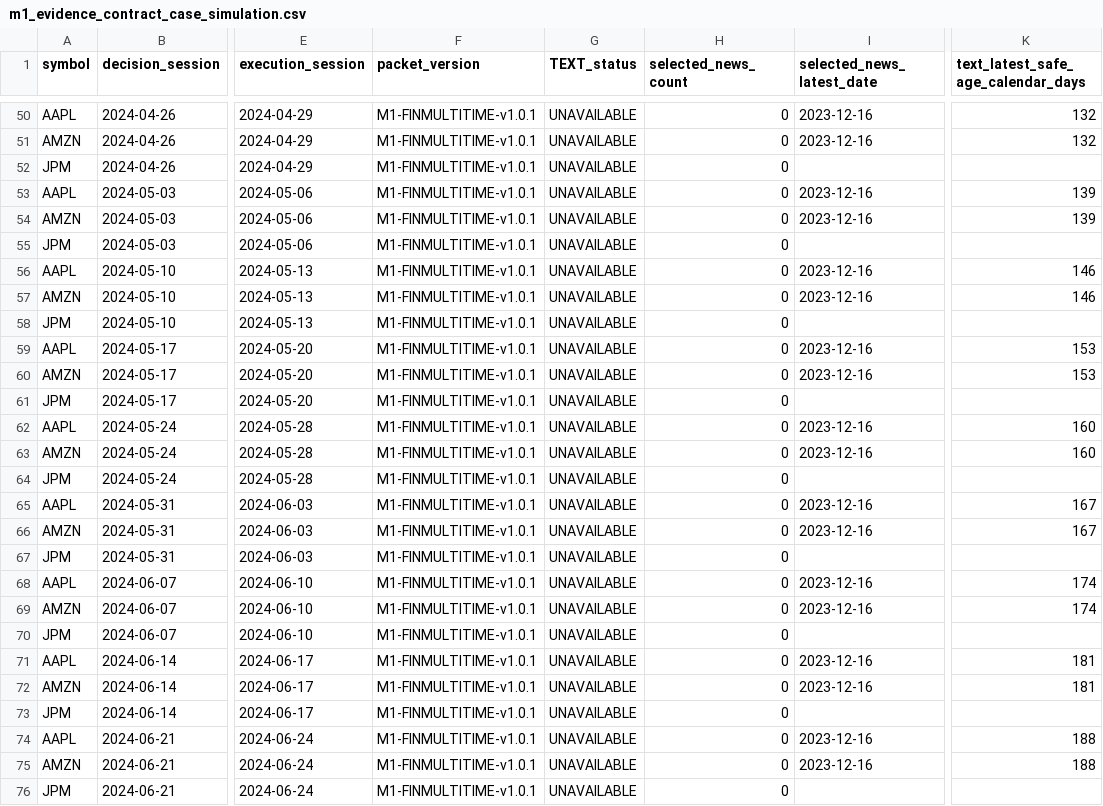
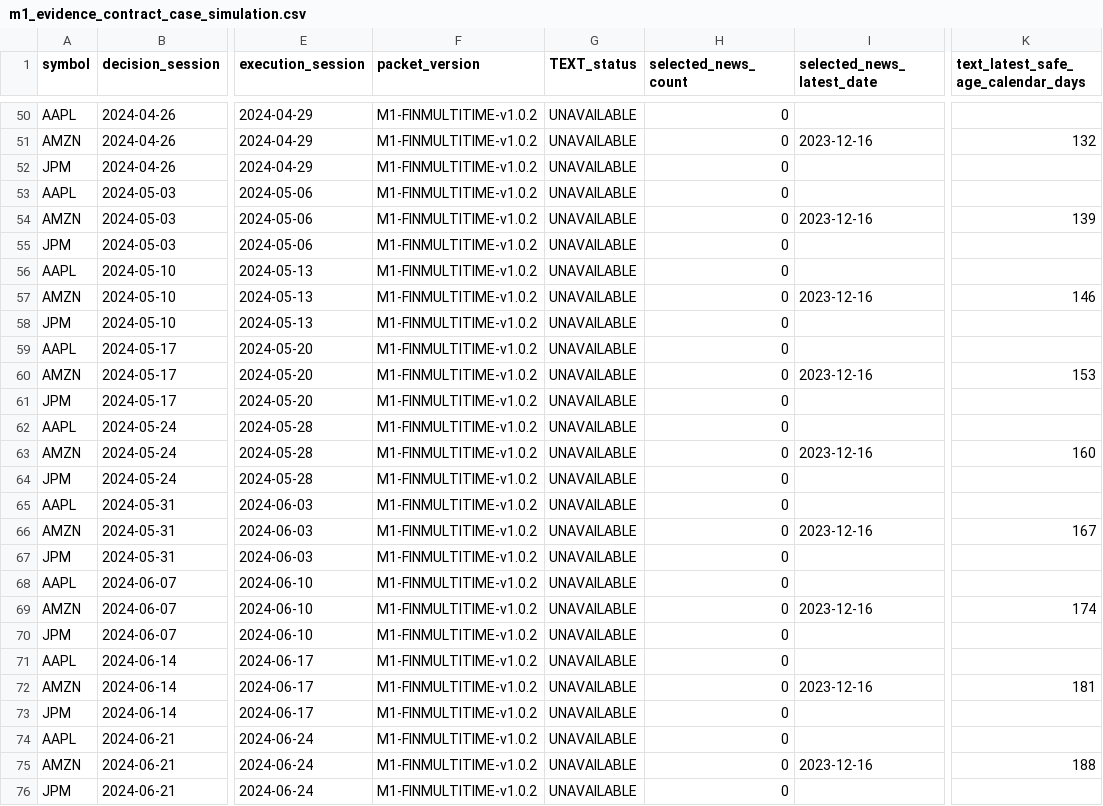
Before and after one commit to linqiaoyu/AlphaMAS, a CSV file: docs/m1/m1_evidence_contract_case_simulation.csv, drawn as a sheet; only a part is shown, gaps mark what is left out; the diff covers the shown part only; the diff names each change by its address in the sheet, - before the commit and + after, or states it on an @@ line.

```diff
--- a/docs/m1/m1_evidence_contract_case_simulation.csv
+++ b/docs/m1/m1_evidence_contract_case_simulation.csv
-F50:F76 (packet_version): M1-FINMULTITIME-v1.0.1
+F50:F76 (packet_version): M1-FINMULTITIME-v1.0.2
-I50 (selected_news_latest_date): 2023-12-16
+I50 (selected_news_latest_date): (empty)
-K50: 132
+K50: (empty)
-I53 (selected_news_latest_date): 2023-12-16
+I53 (selected_news_latest_date): (empty)
-K53: 139
+K53: (empty)
-I56 (selected_news_latest_date): 2023-12-16
+I56 (selected_news_latest_date): (empty)
-K56: 146
+K56: (empty)
-I59 (selected_news_latest_date): 2023-12-16
+I59 (selected_news_latest_date): (empty)
-K59: 153
+K59: (empty)
-I62 (selected_news_latest_date): 2023-12-16
+I62 (selected_news_latest_date): (empty)
-K62: 160
+K62: (empty)
-I65 (selected_news_latest_date): 2023-12-16
+I65 (selected_news_latest_date): (empty)
-K65: 167
+K65: (empty)
-I68 (selected_news_latest_date): 2023-12-16
+I68 (selected_news_latest_date): (empty)
-K68: 174
+K68: (empty)
-I71 (selected_news_latest_date): 2023-12-16
+I71 (selected_news_latest_date): (empty)
-K71: 181
+K71: (empty)
-I74 (selected_news_latest_date): 2023-12-16
+I74 (selected_news_latest_date): (empty)
-K74: 188
+K74: (empty)
```
Also changed, not shown: 101 edited cells elsewhere in this file, 24 other files.
